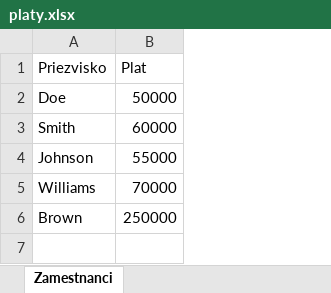
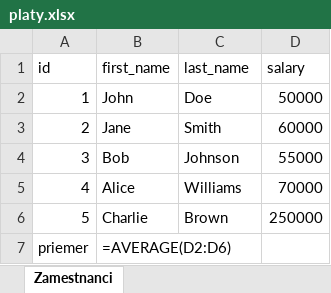
Before and after one commit to ruman1990/skolenie, an Excel workbook: analytikI/platy.xlsx, sheet Zamestnanci, drawn as a sheet; values as stored, in another font and other column widths than the file's, no borders; formulas without a stored value are shown as written; charts and pictures not drawn; removed rows and columns are numbered as before the commit, all else as after; the diff names each change by its address in the sheet, - before the commit and + after, or states it on an @@ line.

Commit message:
analytikI

```diff
--- a/analytikI/platy.xlsx (sheet Zamestnanci)
+++ b/analytikI/platy.xlsx (sheet Zamestnanci)
+column A, rows 2-6: 1 | 2 | 3 | 4 | 5
+column B, rows 2-6: John | Jane | Bob | Alice | Charlie
-row 1: Priezvisko | Plat
+row 1: id | first_name | last_name | salary
+row 7: priemer | =AVERAGE(D2:D6)
```
Also changed, not shown: charts or pictures, 2 other files.
